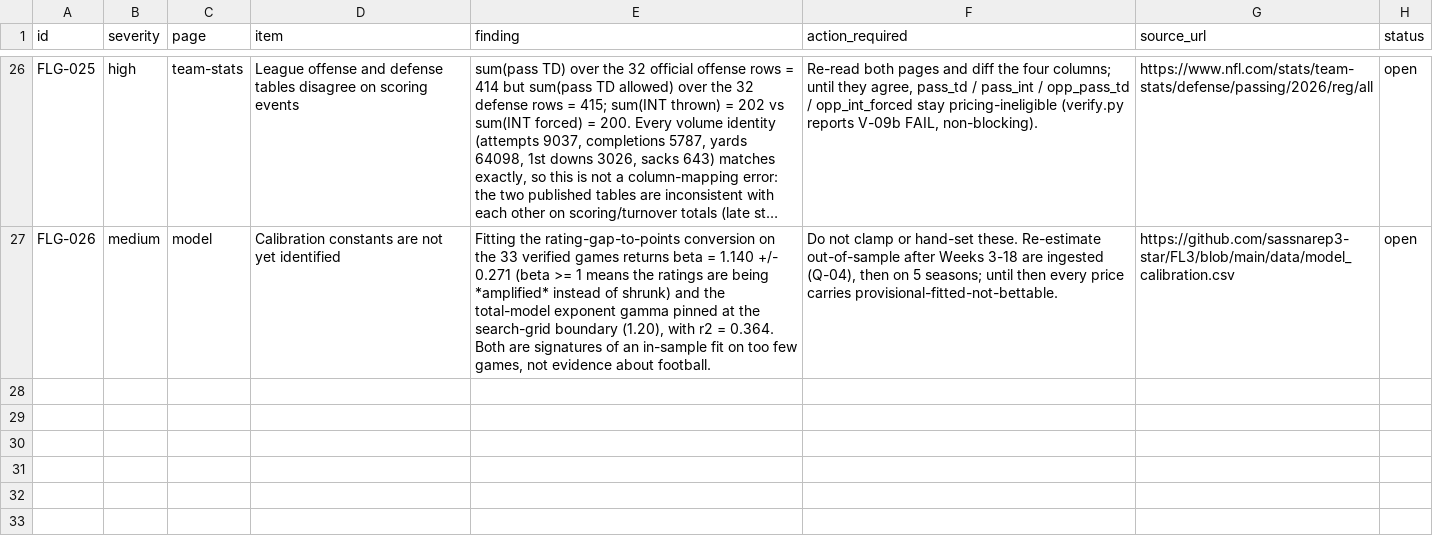
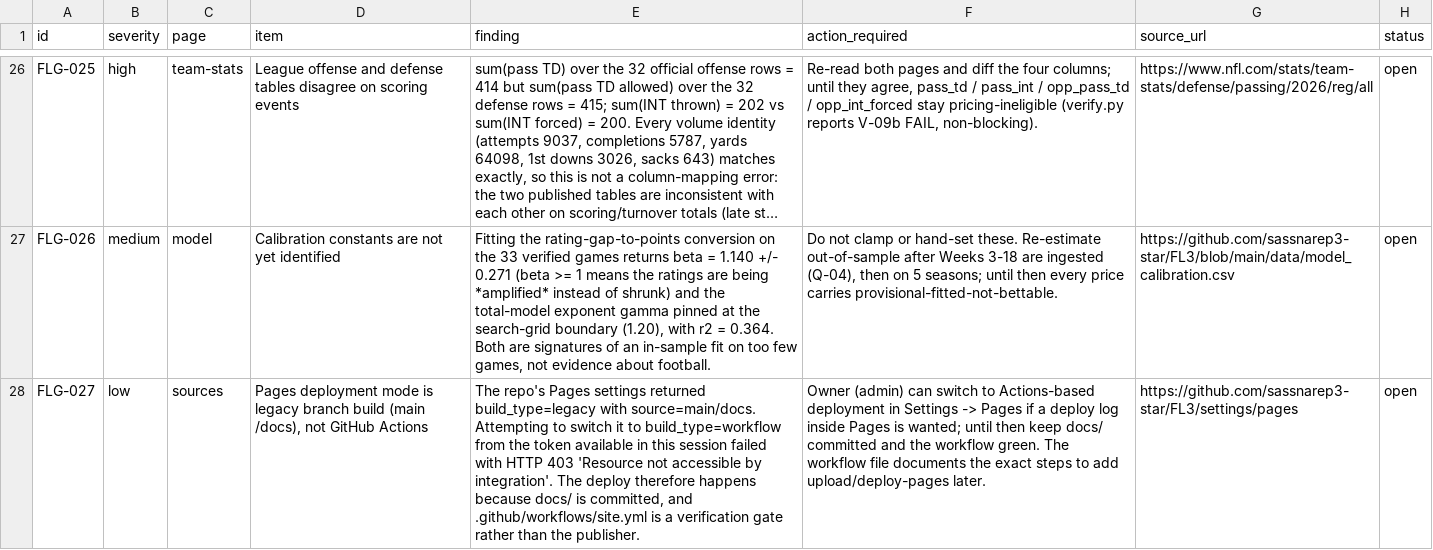
Before and after one commit to sassnarep3-star/FL3, a CSV file: data/flags.csv, drawn as a sheet; only a part is shown, gaps mark what is left out; long unchanged cells end in …; the diff names each change by its address in the sheet, - before the commit and + after, or states it on an @@ line.

Commit message:
docs: publish model of record - Pages is a legacy main/docs build, workflow is the gate
- FLG-027: PUT /repos/.../pages {build_type: workflow} returned 403 with the
  token available in this session, so the site publishes because docs/ is
  committed; site.yml re-runs the pipeline and fails on a stale or failing
  build instead of deploying
- workflow rewritten accordingly (checkout -> derive -> verify -> build ->
  link check -> staleness check), with the exact steps to switch to
  Actions-based deployment recorded in the file header
- methodology.md documents the publish path and the I-05/I-06/I-07 checks;
  site/README.md and README.md aligned; flags now 27 (7 high / 12 medium /
  8 low+info), all open items published on Flagged for Review

Co-authored-by: arena-agent <297053741+arena-agent@users.noreply.github.com>

```diff
--- a/data/flags.csv
+++ b/data/flags.csv
+row 28: FLG-027 | low | sources | Pages deployment mode is legacy branch build (main /docs), not GitHub Actions | The repo's Pages settings returned build_type=legacy with source=main/docs. Attempting to switch it to build_type=workflow from the token available in this session failed with HTTP 403 'Resource not accessible by integration'. The deploy therefore happens because docs/ is committed, and .github/workflows/site.yml is a verification gate rather than the publisher. | Owner (admin) can switch to Actions-based deployment in Settings -> Pages if a deploy log inside Pages is wanted; until then keep docs/ committed and the workflow green. The workflow file documents the exact steps to add upload/deploy-pages later. | https://github.com/sassnarep3-star/FL3/settings/pages | open
```
Also changed, not shown: 10 other files.
